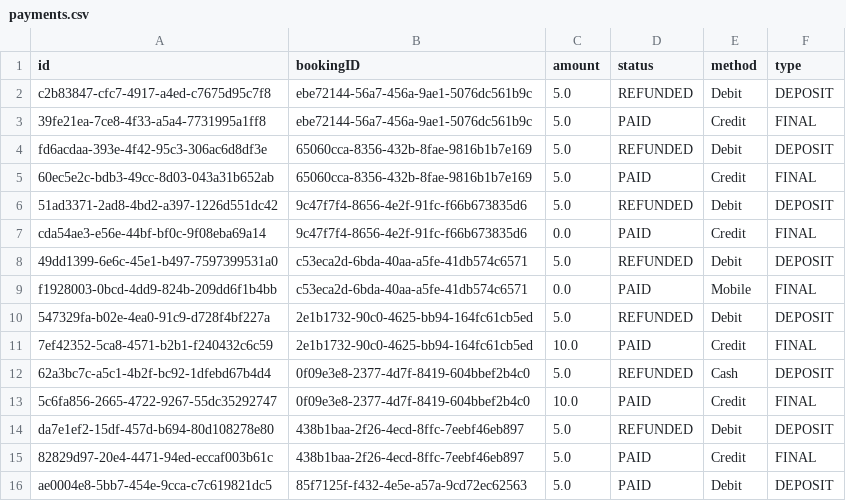
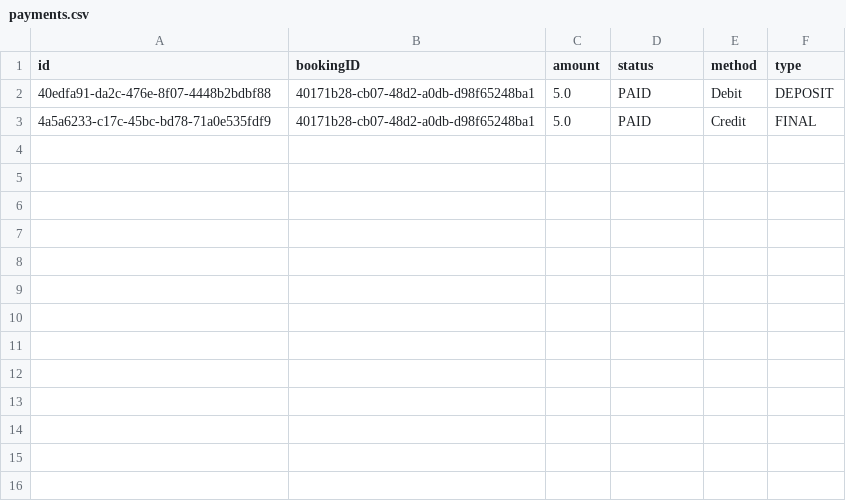
Before and after one commit to f-perna/yorku-parking, a CSV file: data/payments.csv, drawn as a sheet.

Commit message:
fixed payment refund

```diff
--- a/data/payments.csv
+++ b/data/payments.csv
@@ -1,16 +1,3 @@
 id,bookingID,amount,status,method,type
-c2b83847-cfc7-4917-a4ed-c7675d95c7f8,ebe72144-56a7-456a-9ae1-5076dc561b9c,5.0,REFUNDED,Debit,DEPOSIT
-39fe21ea-7ce8-4f33-a5a4-7731995a1ff8,ebe72144-56a7-456a-9ae1-5076dc561b9c,5.0,PAID,Credit,FINAL
-fd6acdaa-393e-4f42-95c3-306ac6d8df3e,65060cca-8356-432b-8fae-9816b1b7e169,5.0,REFUNDED,Debit,DEPOSIT
-60ec5e2c-bdb3-49cc-8d03-043a31b652ab,65060cca-8356-432b-8fae-9816b1b7e169,5.0,PAID,Credit,FINAL
-51ad3371-2ad8-4bd2-a397-1226d551dc42,9c47f7f4-8656-4e2f-91fc-f66b673835d6,5.0,REFUNDED,Debit,DEPOSIT
-cda54ae3-e56e-44bf-bf0c-9f08eba69a14,9c47f7f4-8656-4e2f-91fc-f66b673835d6,0.0,PAID,Credit,FINAL
-49dd1399-6e6c-45e1-b497-7597399531a0,c53eca2d-6bda-40aa-a5fe-41db574c6571,5.0,REFUNDED,Debit,DEPOSIT
-f1928003-0bcd-4dd9-824b-209dd6f1b4bb,c53eca2d-6bda-40aa-a5fe-41db574c6571,0.0,PAID,Mobile,FINAL
-547329fa-b02e-4ea0-91c9-d728f4bf227a,2e1b1732-90c0-4625-bb94-164fc61cb5ed,5.0,REFUNDED,Debit,DEPOSIT
-7ef42352-5ca8-4571-b2b1-f240432c6c59,2e1b1732-90c0-4625-bb94-164fc61cb5ed,10.0,PAID,Credit,FINAL
-62a3bc7c-a5c1-4b2f-bc92-1dfebd67b4d4,0f09e3e8-2377-4d7f-8419-604bbef2b4c0,5.0,REFUNDED,Cash,DEPOSIT
-5c6fa856-2665-4722-9267-55dc35292747,0f09e3e8-2377-4d7f-8419-604bbef2b4c0,10.0,PAID,Credit,FINAL
-da7e1ef2-15df-457d-b694-80d108278e80,438b1baa-2f26-4ecd-8ffc-7eebf46eb897,5.0,REFUNDED,Debit,DEPOSIT
-82829d97-20e4-4471-94ed-eccaf003b61c,438b1baa-2f26-4ecd-8ffc-7eebf46eb897,5.0,PAID,Credit,FINAL
-ae0004e8-5bb7-454e-9cca-c7c619821dc5,85f7125f-f432-4e5e-a57a-9cd72ec62563,5.0,PAID,Debit,DEPOSIT
+40edfa91-da2c-476e-8f07-4448b2bdbf88,40171b28-cb07-48d2-a0db-d98f65248ba1,5.0,PAID,Debit,DEPOSIT
+4a5a6233-c17c-45bc-bd78-71a0e535fdf9,40171b28-cb07-48d2-a0db-d98f65248ba1,5.0,PAID,Credit,FINAL
```
Also changed, not shown: data/bookings.csv, 10 other files.
